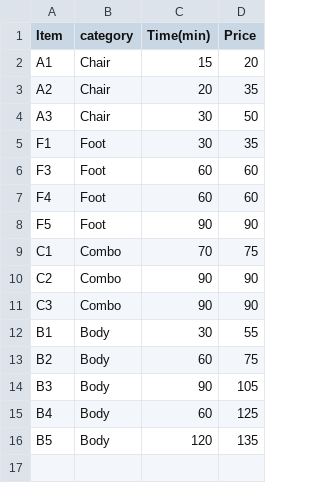
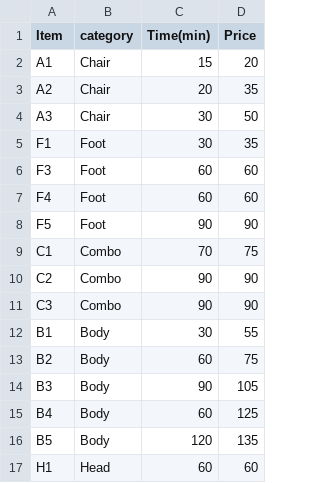
Before and after one commit to Rebas9512/Spa_CRM, a CSV file: docs/price_chart/menu.csv, drawn as a sheet.

```diff
--- a/docs/price_chart/menu.csv
+++ b/docs/price_chart/menu.csv
@@ -16 +16,2 @@ B4,Body,60,125
 B5,Body,120,135
+H1,Head,60,60
```
Also changed, not shown: 7 other files.
